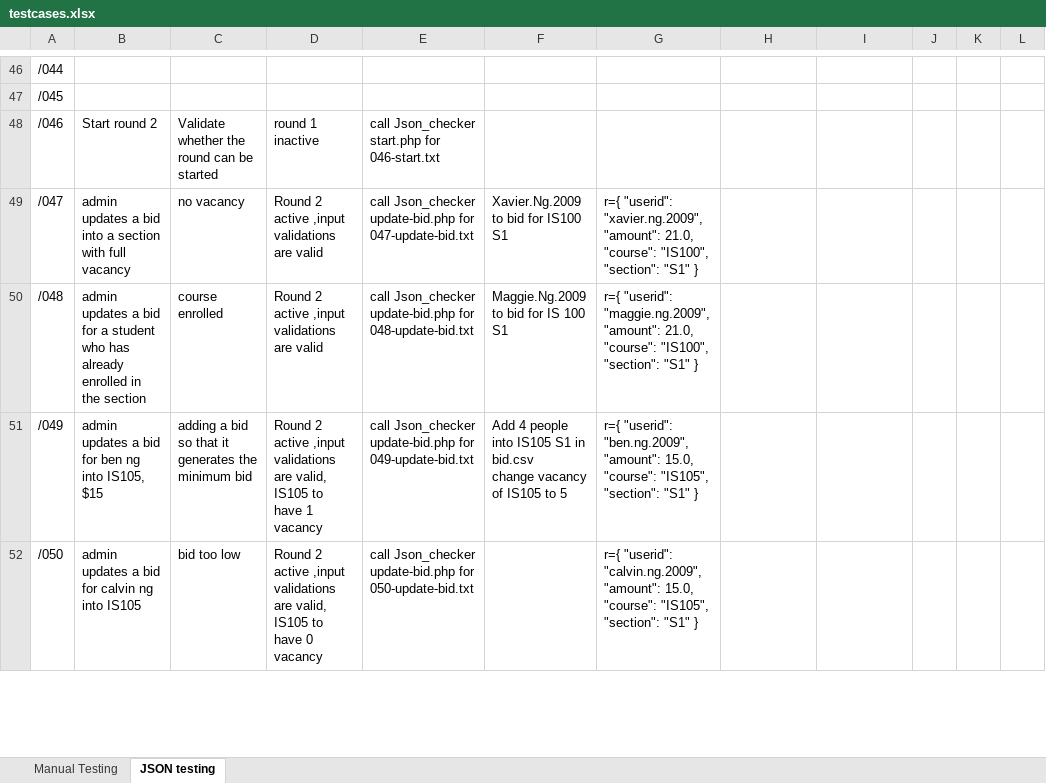
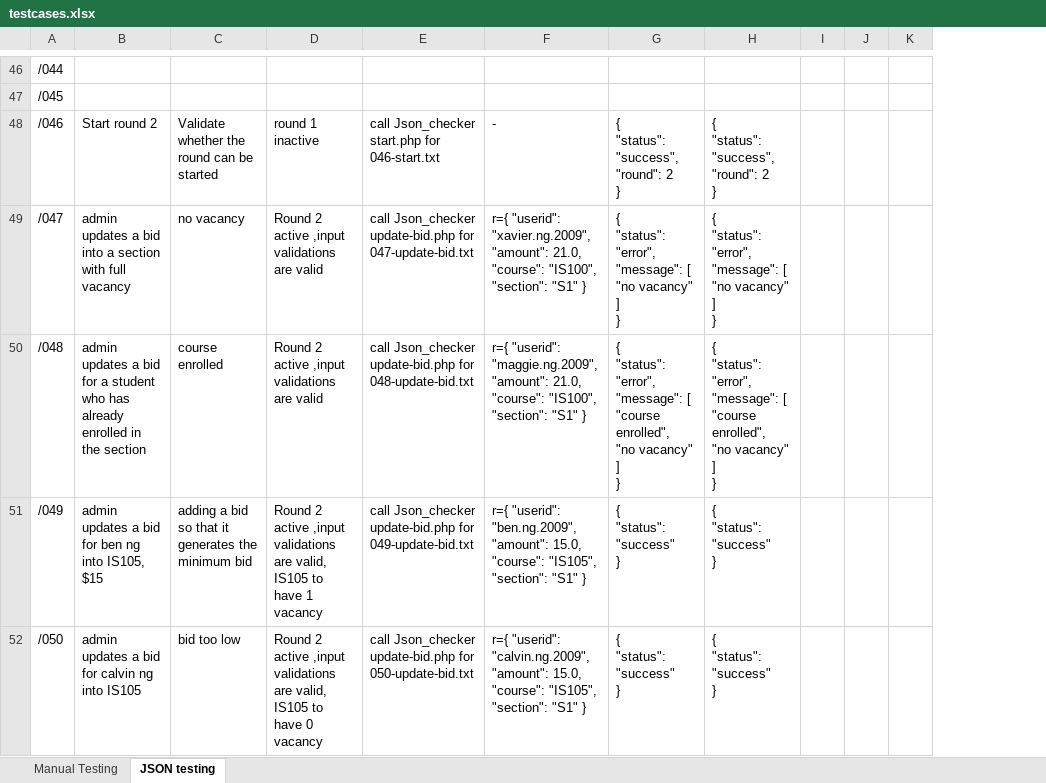
Before and after one commit to one-ice/IS212-Software-Project-Management, an Excel workbook: testing/testcases.xlsx, sheet JSON testing, drawn as a sheet; only a part is shown, gaps mark what is left out; values as stored, in another font and other column widths than the file's, no borders; removed rows and columns are numbered as before the commit, all else as after; ↵ is a line break in a cell; the diff covers the shown part only; the diff names each change by its address in the sheet, - before the commit and + after, or states it on an @@ line.

```diff
--- a/testing/testcases.xlsx (sheet JSON testing)
+++ b/testing/testcases.xlsx (sheet JSON testing)
-column F, rows 49-51: Xavier.Ng.2009 to bid for IS100 S1 | Maggie.Ng.2009 to bid for IS 100 S1 | Add 4 people into IS105 S1 in bid.csv ↵ change vacancy of IS105 to 5
-F48: (empty)
+F48: -
-G48: (empty)
+G48: { ↵ "status": "success", ↵ "round": 2 ↵ }
-H48: (empty)
+H48: { ↵ "status": "success", ↵ "round": 2 ↵ }
-G49: (empty)
+G49: { ↵ "status": "error", ↵ "message": [ ↵ "no vacancy" ↵ ] ↵ }
-H49: (empty)
+H49: { ↵ "status": "error", ↵ "message": [ ↵ "no vacancy" ↵ ] ↵ }
-G50: (empty)
+G50: { ↵ "status": "error", ↵ "message": [ ↵ "course enrolled", ↵ "no vacancy" ↵ ] ↵ }
-H50: (empty)
+H50: { ↵ "status": "error", ↵ "message": [ ↵ "course enrolled", ↵ "no vacancy" ↵ ] ↵ }
-G51:G52: (empty)
+G51:G52: { ↵ "status": "success" ↵ }
-H51:H52: (empty)
+H51:H52: { ↵ "status": "success" ↵ }
```
Also changed, not shown: 96 edited cells elsewhere in this sheet.
